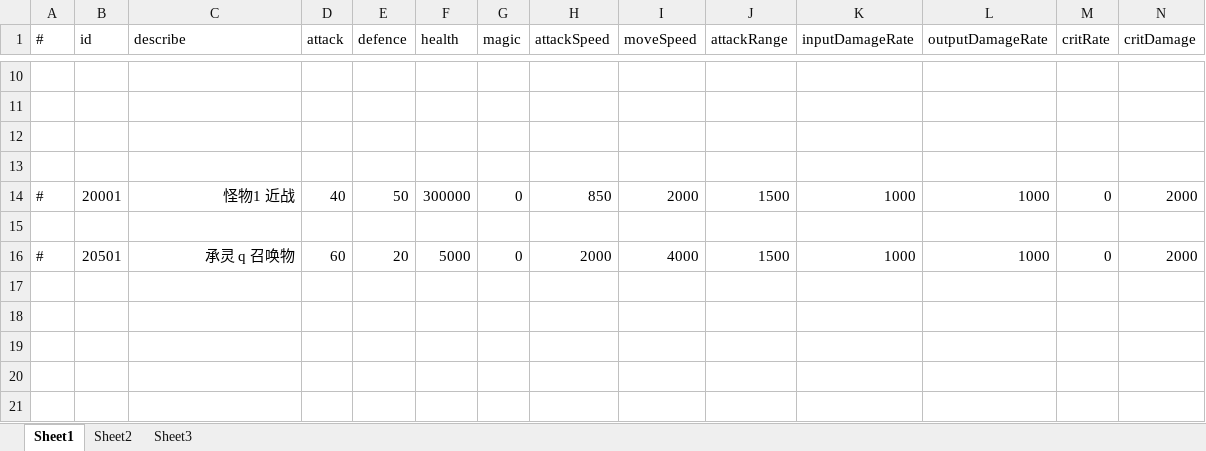
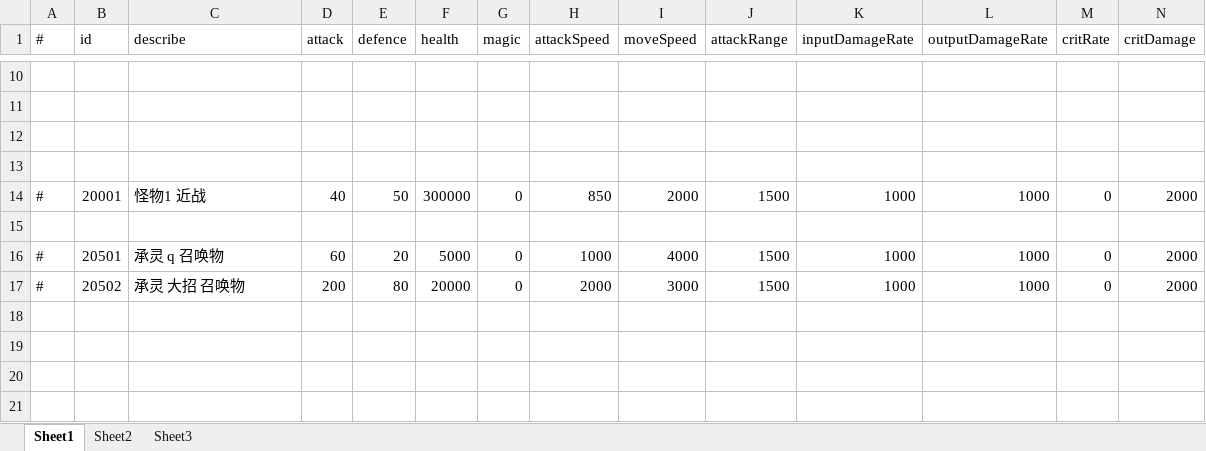
Before and after one commit to thanklzhang/001_GameFramework_Config, an Excel workbook: data_config/EntityAttrBase.xlsx, sheet Sheet1, drawn as a sheet; only a part is shown, gaps mark what is left out; values as stored, in another font and other column widths than the file's, no borders; rows hold the shown columns only; the diff covers the shown part only; the diff names each change by its address in the sheet, - before the commit and + after, or states it on an @@ line.

```diff
--- a/data_config/EntityAttrBase.xlsx (sheet Sheet1)
+++ b/data_config/EntityAttrBase.xlsx (sheet Sheet1)
-C14 alignment: right
+C14 alignment: left
-C16 alignment: right
+C16 alignment: left
-H16 (attackSpeed): 2000
+H16 (attackSpeed): 1000
-row 17: (empty)
+row 17: # | 20502 | 承灵 大招 召唤物 | 200 | 80 | 20000 | 0 | 2000 | 3000 | 1500 | 1000 | 1000 | 0 | 2000
```
Also changed, not shown: cell formats elsewhere in this sheet, data_config/CalculateEffect.xlsx, data_config/EntityInfo.xlsx, 9 other files.
